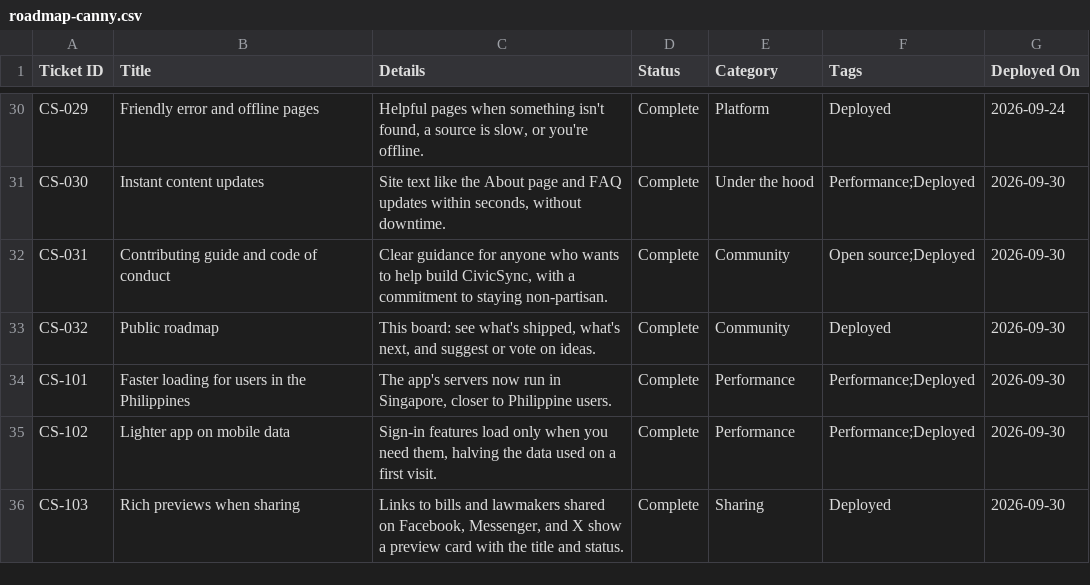
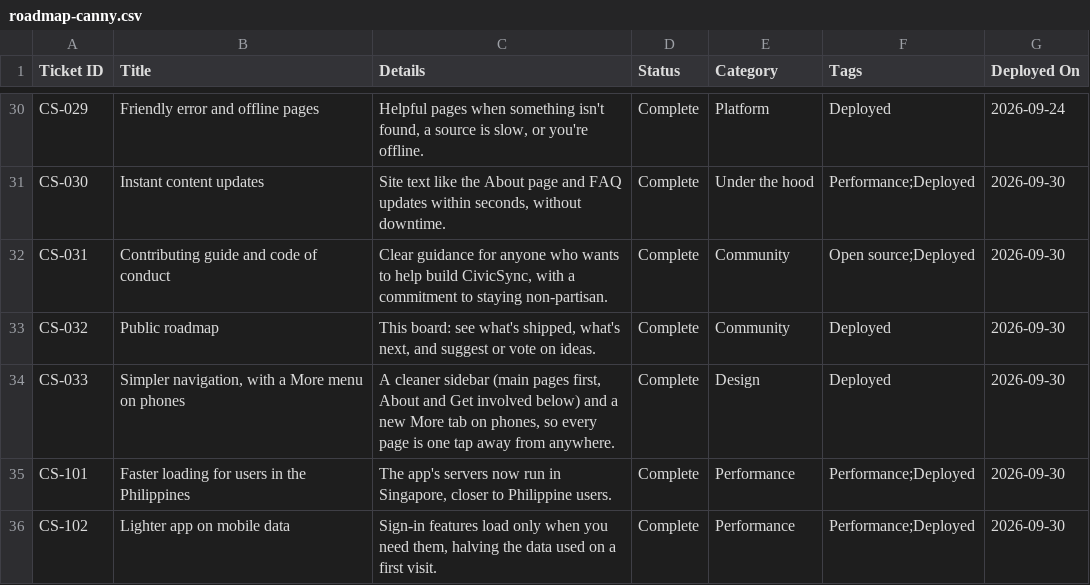
Before and after one commit to joalroselin/civicsync-ph, a CSV file: docs/roadmap-canny.csv, drawn as a sheet; only a part is shown, gaps mark what is left out; the shorter side is filled out with more unchanged rows.

```diff
--- a/docs/roadmap-canny.csv
+++ b/docs/roadmap-canny.csv
@@ -33,2 +33,3 @@ CS-031,Contributing guide and code of conduct,"Clear guidance for anyone who wan
 CS-032,Public roadmap,"This board: see what's shipped, what's next, and suggest or vote on ideas.",Complete,Community,Deployed,2026-09-30
+CS-033,"Simpler navigation, with a More menu on phones","A cleaner sidebar (main pages first, About and Get involved below) and a new More tab on phones, so every page is one tap away from anywhere.",Complete,Design,Deployed,2026-09-30
 CS-101,Faster loading for users in the Philippines,"The app's servers now run in Singapore, closer to Philippine users.",Complete,Performance,Performance;Deployed,2026-09-30
```
